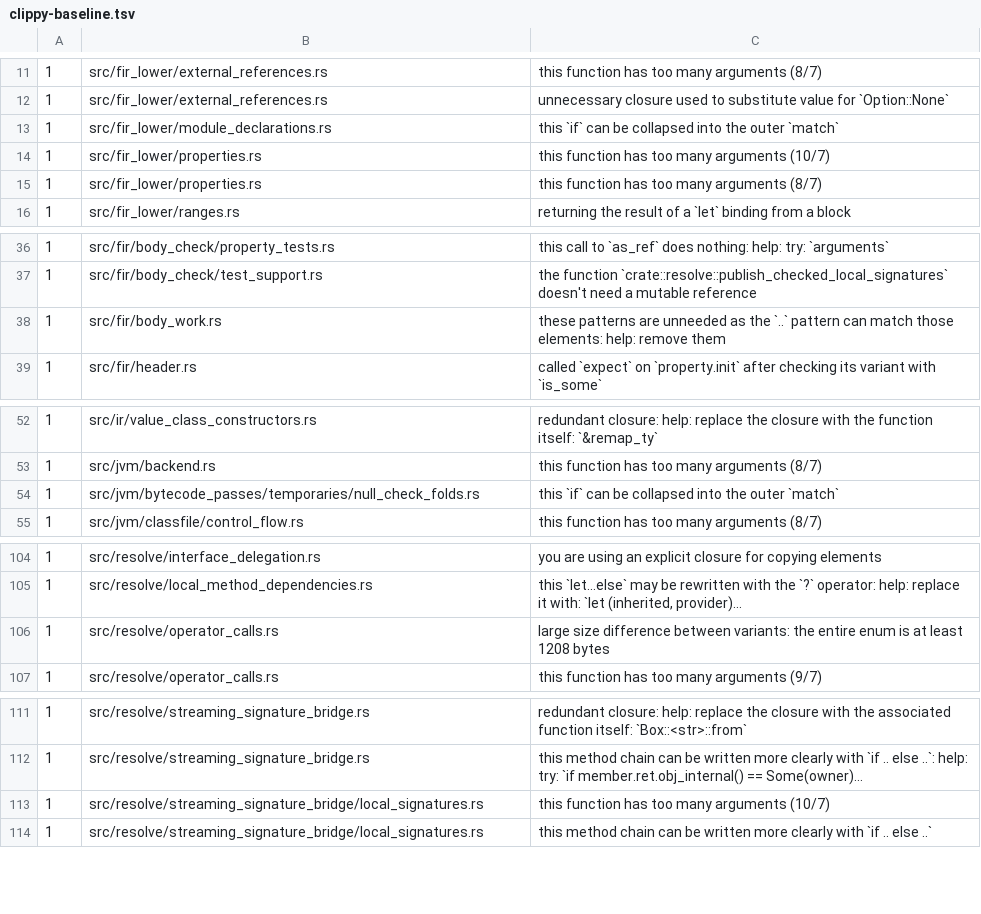
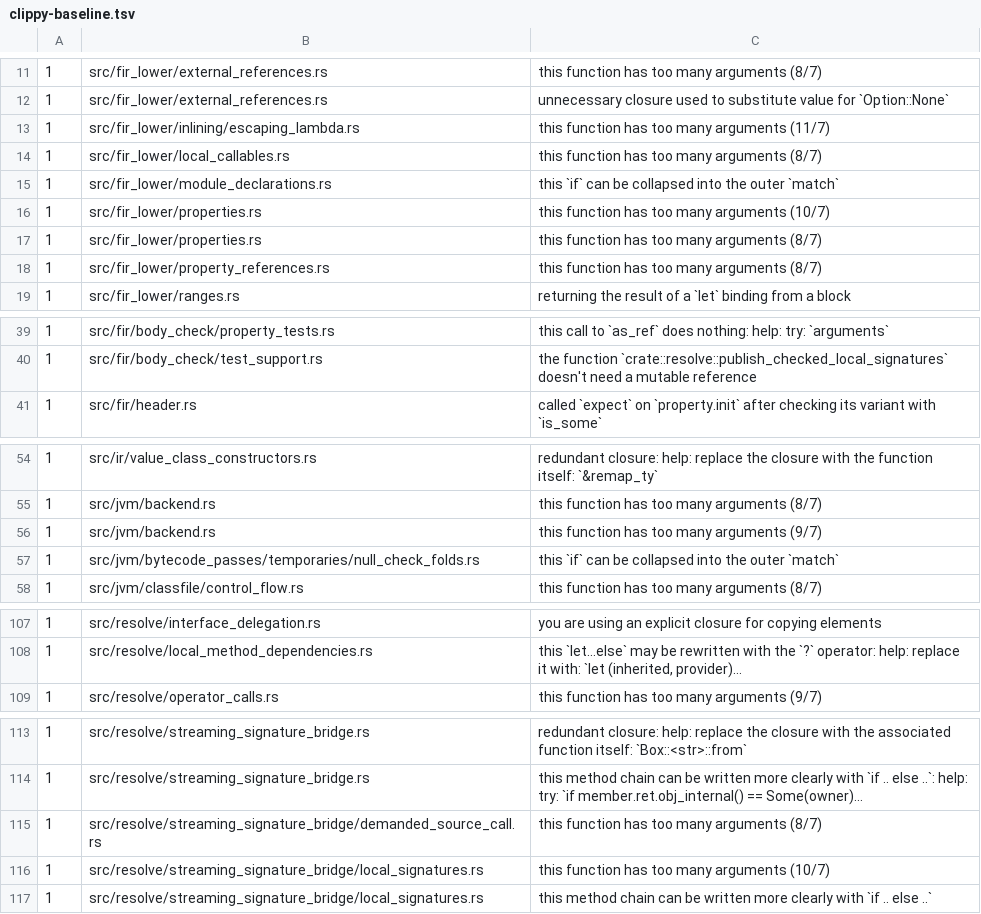
Before and after one commit to qnox/krusty, a TSV file: clippy-baseline.tsv, drawn as a sheet; only a part is shown, gaps mark what is left out; long unchanged cells end in …; removed rows and columns are numbered as before the commit, all else as after; the diff covers the shown part only; the diff names each change by its address in the sheet, - before the commit and + after, or states it on an @@ line.

Commit message:
chore(lint): close Clippy drift from recent inliner merges (#1798)
Apply behavior-neutral Clippy rewrites and update the checked lint baseline after the recent inliner/capture merges.

```diff
--- a/clippy-baseline.tsv
+++ b/clippy-baseline.tsv
+row 13: 1 | src/fir_lower/inlining/escaping_lambda.rs | this function has too many arguments (11/7)
+row 14: 1 | src/fir_lower/local_callables.rs | this function has too many arguments (8/7)
+row 18: 1 | src/fir_lower/property_references.rs | this function has too many arguments (8/7)
-row 38: 1 | src/fir/body_work.rs | these patterns are unneeded as the `..` pattern can match those elements: help: remove them
+row 56: 1 | src/jvm/backend.rs | this function has too many arguments (9/7)
-row 106: 1 | src/resolve/operator_calls.rs | large size difference between variants: the entire enum is at least 1208 bytes
+row 115: 1 | src/resolve/streaming_signature_bridge/demanded_source_call.rs | this function has too many arguments (8/7)
```
Also changed, not shown: 3 edited cells elsewhere in this file, 6 other files.
